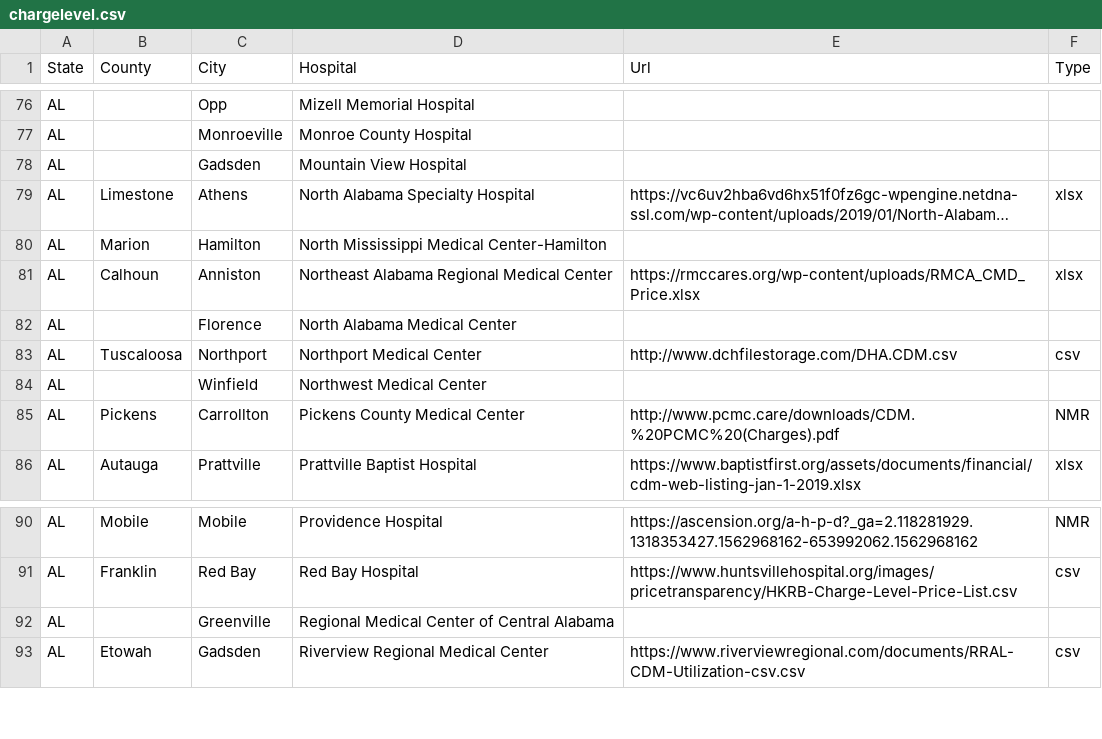
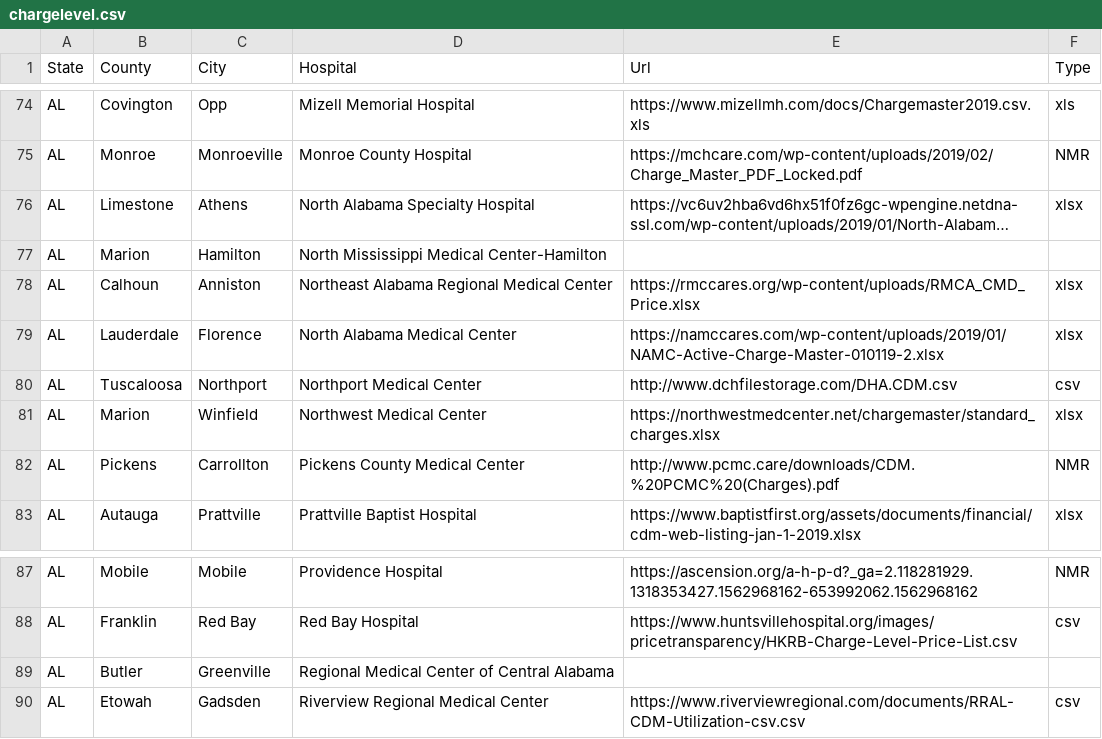
Before and after one commit to ohana-project/StandardChargesData, a CSV file: chargelevel.csv, drawn as a sheet; only a part is shown, gaps mark what is left out; long unchanged cells end in …; removed rows and columns are numbered as before the commit, all else as after; the diff covers the shown part only; the diff names each change by its address in the sheet, - before the commit and + after, or states it on an @@ line.

Commit message:
Added more hospitals.  Alabama almost complete.

```diff
--- a/chargelevel.csv
+++ b/chargelevel.csv
-B74 (County): (empty)
+B74 (County): Covington
-E74 (Url): (empty)
+E74 (Url): https://www.mizellmh.com/docs/Chargemaster2019.csv.xls
-F74 (Type): (empty)
+F74 (Type): xls
-B75 (County): (empty)
+B75 (County): Monroe
-E75 (Url): (empty)
+E75 (Url): https://mchcare.com/wp-content/uploads/2019/02/Charge_Master_PDF_Locked.pdf
-F75 (Type): (empty)
+F75 (Type): NMR
-row 78: AL |  | Gadsden | Mountain View Hospital
-B79 (County): (empty)
+B79 (County): Lauderdale
-E79 (Url): (empty)
+E79 (Url): https://namccares.com/wp-content/uploads/2019/01/NAMC-Active-Charge-Master-010119-2.xlsx
-F79 (Type): (empty)
+F79 (Type): xlsx
-B81 (County): (empty)
+B81 (County): Marion
-E81 (Url): (empty)
+E81 (Url): https://northwestmedcenter.net/chargemaster/standard_charges.xlsx
-F81 (Type): (empty)
+F81 (Type): xlsx
-B89 (County): (empty)
+B89 (County): Butler
```
Also changed, not shown: 2 removed rows and 30 edited cells elsewhere in this file.
